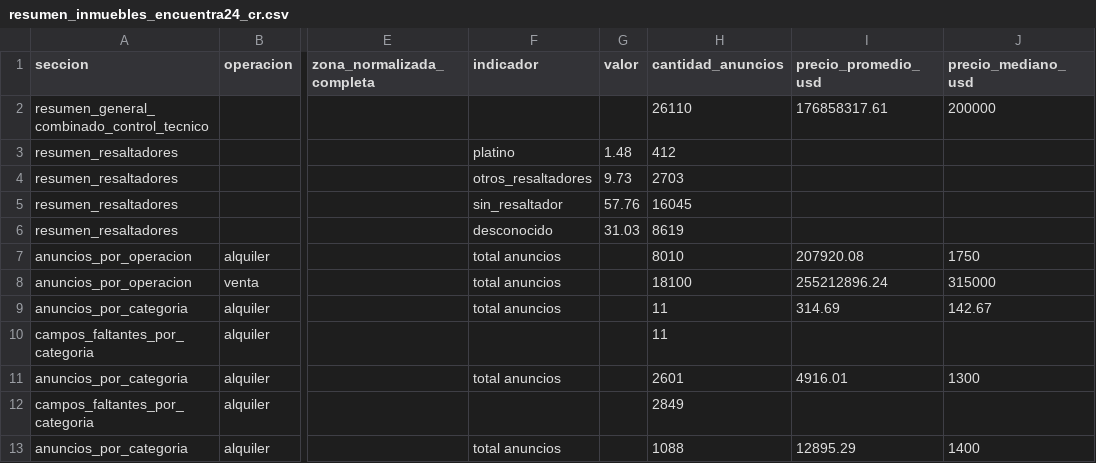
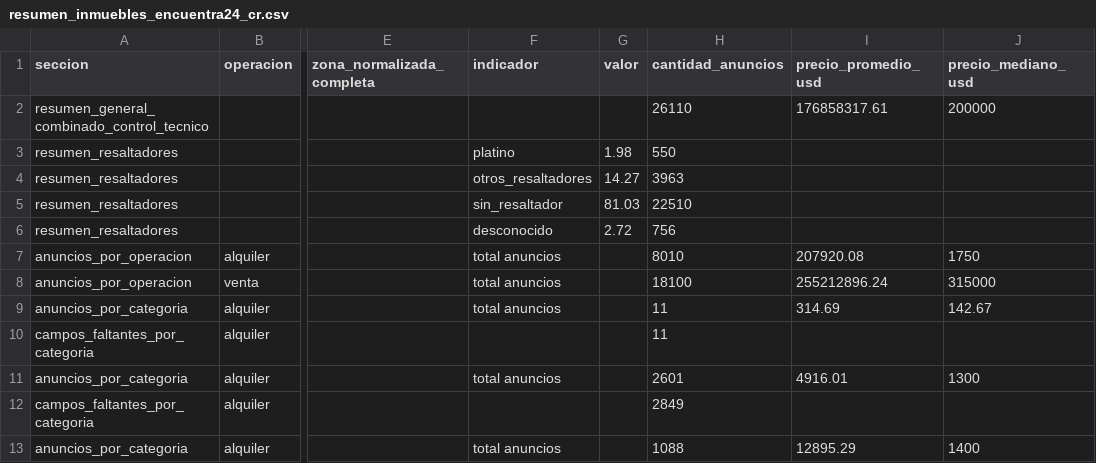
Before and after one commit to hernanviola/Dashboard-Encuentra24, a CSV file: data/resumen_inmuebles_encuentra24_cr.csv, drawn as a sheet; only a part is shown, gaps mark what is left out; the diff names each change by its address in the sheet, - before the commit and + after, or states it on an @@ line.

```diff
--- a/data/resumen_inmuebles_encuentra24_cr.csv
+++ b/data/resumen_inmuebles_encuentra24_cr.csv
-G3 (valor): 1.48
+G3 (valor): 1.98
-H3 (cantidad_anuncios): 412
+H3 (cantidad_anuncios): 550
-G4 (valor): 9.73
+G4 (valor): 14.27
-H4 (cantidad_anuncios): 2703
+H4 (cantidad_anuncios): 3963
-G5 (valor): 57.76
+G5 (valor): 81.03
-H5 (cantidad_anuncios): 16045
+H5 (cantidad_anuncios): 22510
-G6 (valor): 31.03
+G6 (valor): 2.72
-H6 (cantidad_anuncios): 8619
+H6 (cantidad_anuncios): 756
```
Also changed, not shown: 2 other files.
